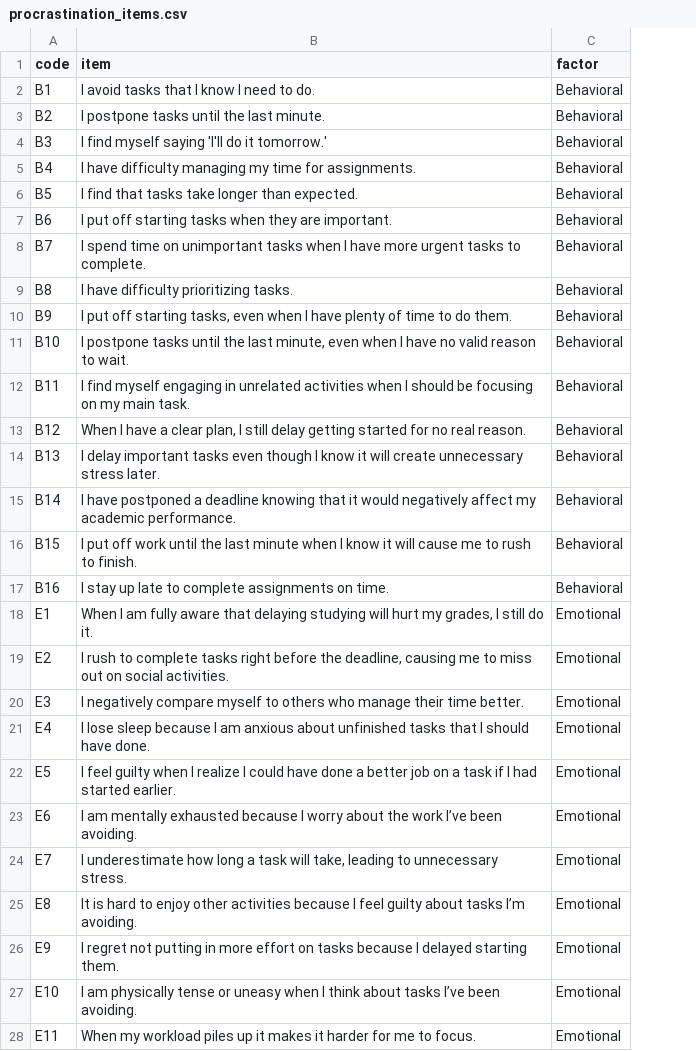
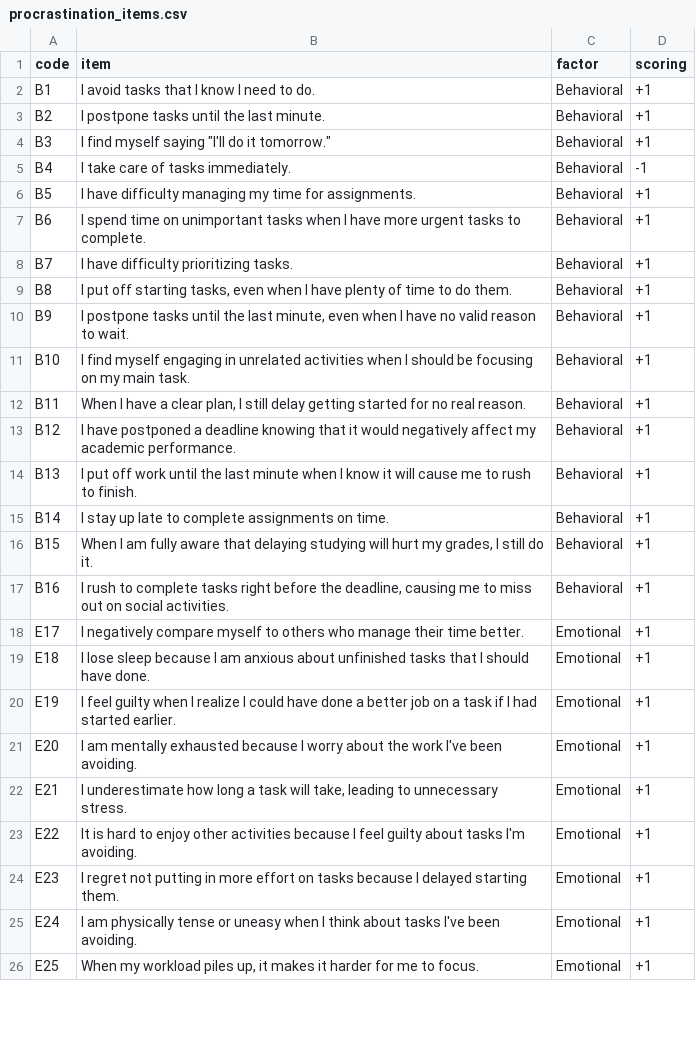
Before and after one commit to devon7y/llm_factor_analysis, a CSV file: scales/procrastination_items.csv, drawn as a sheet; only a part is shown; removed rows and columns are numbered as before the commit, all else as after; the diff covers the shown part only; the diff names each change by its address in the sheet, - before the commit and + after, or states it on an @@ line.

```diff
--- a/scales/procrastination_items.csv
+++ b/scales/procrastination_items.csv
+column D (scoring), rows 2-26: +1 | +1 | +1 | -1 | +1 | +1 | +1 | +1 | +1 | +1 | +1 | +1 | +1 | +1 | +1 | +1 | +1 | +1 | +1 | +1 | +1 | +1 | +1 | +1 | +1
-B4 (item): I find myself saying 'I'll do it tomorrow.'
+B4 (item): I find myself saying "I'll do it tomorrow."
-B5 (item): I have difficulty managing my time for assignments.
+B5 (item): I take care of tasks immediately.
-B6 (item): I find that tasks take longer than expected.
+B6 (item): I have difficulty managing my time for assignments.
-B7 (item): I put off starting tasks when they are important.
+B7 (item): I spend time on unimportant tasks when I have more urgent tasks to complete.
-B8 (item): I spend time on unimportant tasks when I have more urgent tasks to complete.
+B8 (item): I have difficulty prioritizing tasks.
-B9 (item): I have difficulty prioritizing tasks.
+B9 (item): I put off starting tasks, even when I have plenty of time to do them.
-B10 (item): I put off starting tasks, even when I have plenty of time to do them.
+B10 (item): I postpone tasks until the last minute, even when I have no valid reason to wait.
-B11 (item): I postpone tasks until the last minute, even when I have no valid reason to wait.
+B11 (item): I find myself engaging in unrelated activities when I should be focusing on my main task.
-B12 (item): I find myself engaging in unrelated activities when I should be focusing on my main task.
+B12 (item): When I have a clear plan, I still delay getting started for no real reason.
-B13 (item): When I have a clear plan, I still delay getting started for no real reason.
+B13 (item): I have postponed a deadline knowing that it would negatively affect my academic performance.
-B14 (item): I delay important tasks even though I know it will create unnecessary stress later.
+B14 (item): I put off work until the last minute when I know it will cause me to rush to finish.
-B15 (item): I have postponed a deadline knowing that it would negatively affect my academic performance.
+B15 (item): I stay up late to complete assignments on time.
-B16 (item): I put off work until the last minute when I know it will cause me to rush to finish.
+B16 (item): When I am fully aware that delaying studying will hurt my grades, I still do it.
-B17 (item): I stay up late to complete assignments on time.
+B17 (item): I rush to complete tasks right before the deadline, causing me to miss out on social activities.
-row 18: E1 | When I am fully aware that delaying studying will hurt my grades, I still do it. | Emotional
-row 19: E2 | I rush to complete tasks right before the deadline, causing me to miss out on social activities. | Emotional
-A18 (code): E3
+A18 (code): E17
-A19 (code): E4
+A19 (code): E18
-A20 (code): E5
+A20 (code): E19
-A21 (code): E6
+A21 (code): E20
-B21 (item): …the work I’ve been avoiding.
+B21 (item): …the work I've been avoiding.
-A22 (code): E7
+A22 (code): E21
-A23 (code): E8
+A23 (code): E22
-B23 (item): …about tasks I’m avoiding.
+B23 (item): …about tasks I'm avoiding.
-A24 (code): E9
+A24 (code): E23
-A25 (code): E10
+A25 (code): E24
-B25 (item): …about tasks I’ve been avoiding.
+B25 (item): …about tasks I've been avoiding.
-A26 (code): E11
+A26 (code): E25
-B26 (item): …workload piles up it makes…
+B26 (item): …workload piles up, it makes…
```
Also changed, not shown: 5 edited cells elsewhere in this file, scales/Big5_items.csv, scales/DASS_items.csv, 14 other files.
